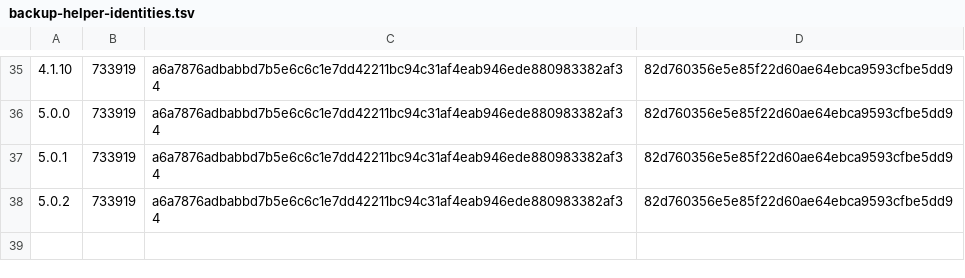
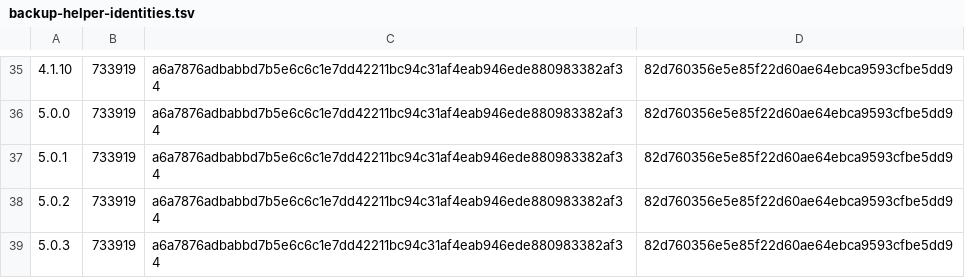
Before and after one commit to BridgesLLM-ai/portal, a TSV file: installer/backup-helper-identities.tsv, drawn as a sheet; only a part is shown, gaps mark what is left out; the diff names each change by its address in the sheet, - before the commit and + after, or states it on an @@ line.

```diff
--- a/installer/backup-helper-identities.tsv
+++ b/installer/backup-helper-identities.tsv
+row 39: 5.0.3 | 733919 | a6a7876adbabbd7b5e6c6c1e7dd42211bc94c31af4eab946ede880983382af34 | 82d760356e5e85f22d60ae64ebca9593cfbe5dd9
```
Also changed, not shown: 14 other files.
